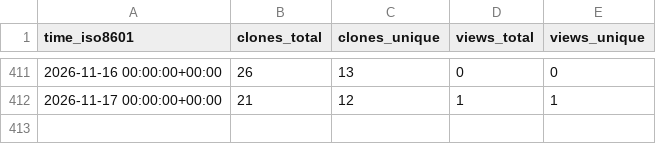
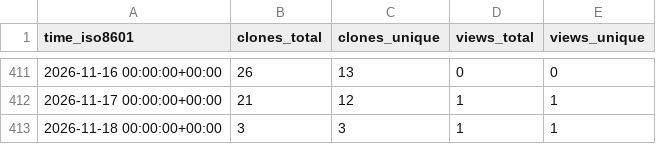
Before and after one commit to DataJourneyHQ/MCP, a CSV file: DataJourneyHQ/MCP/ghrs-data/views_clones_aggregate.csv, drawn as a sheet; only a part is shown, gaps mark what is left out.

```diff
--- a/DataJourneyHQ/MCP/ghrs-data/views_clones_aggregate.csv
+++ b/DataJourneyHQ/MCP/ghrs-data/views_clones_aggregate.csv
@@ -412 +412,2 @@ time_iso8601,clones_total,clones_unique,views_total,views_unique
 2026-11-17 00:00:00+00:00,21,12,1,1
+2026-11-18 00:00:00+00:00,3,3,1,1
```
Also changed, not shown: 1 other file.
